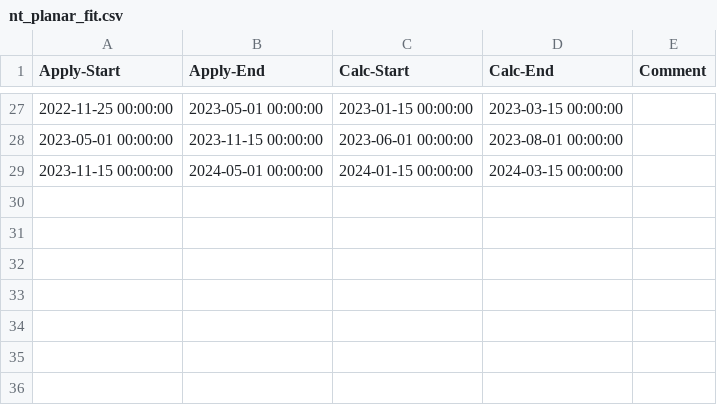
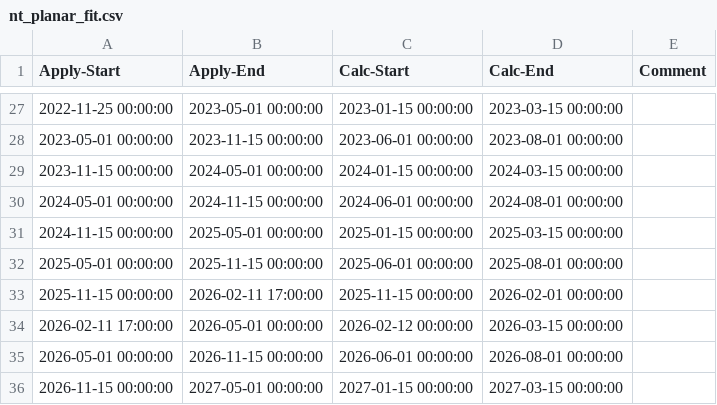
Before and after one commit to mcuntz/HEddySoft, a CSV file: examples/FR-Hes/config/nt_planar_fit.csv, drawn as a sheet; only a part is shown, gaps mark what is left out.

Commit message:
Updated planar fit dates

```diff
--- a/examples/FR-Hes/config/nt_planar_fit.csv
+++ b/examples/FR-Hes/config/nt_planar_fit.csv
@@ -29 +29,8 @@ Apply-Start,Apply-End,Calc-Start,Calc-End,Comment
 2023-11-15 00:00:00,2024-05-01 00:00:00,2024-01-15 00:00:00,2024-03-15 00:00:00,
+2024-05-01 00:00:00,2024-11-15 00:00:00,2024-06-01 00:00:00,2024-08-01 00:00:00,
+2024-11-15 00:00:00,2025-05-01 00:00:00,2025-01-15 00:00:00,2025-03-15 00:00:00,
+2025-05-01 00:00:00,2025-11-15 00:00:00,2025-06-01 00:00:00,2025-08-01 00:00:00,
+2025-11-15 00:00:00,2026-02-11 17:00:00,2025-11-15 00:00:00,2026-02-01 00:00:00,
+2026-02-11 17:00:00,2026-05-01 00:00:00,2026-02-12 00:00:00,2026-03-15 00:00:00,
+2026-05-01 00:00:00,2026-11-15 00:00:00,2026-06-01 00:00:00,2026-08-01 00:00:00,
+2026-11-15 00:00:00,2027-05-01 00:00:00,2027-01-15 00:00:00,2027-03-15 00:00:00,
```
Also changed, not shown: examples/FR-Hes/config/nt_height_nstem.csv.
